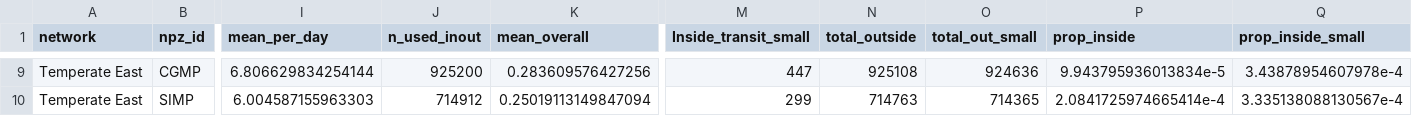
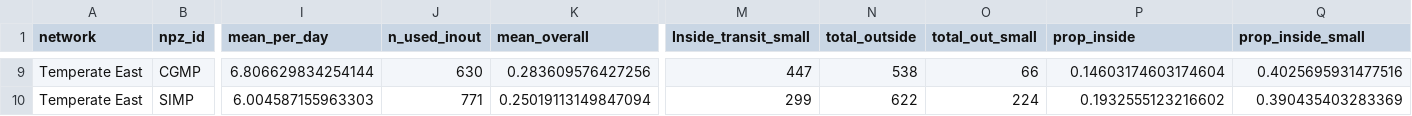
Before and after one commit to RGordon13/AMP_ves_summary, a CSV file: output/All_ves_by_npz.csv, drawn as a sheet; only a part is shown, gaps mark what is left out; the diff covers the shown part only; the diff names each change by its address in the sheet, - before the commit and + after, or states it on an @@ line.

```diff
--- a/output/All_ves_by_npz.csv
+++ b/output/All_ves_by_npz.csv
-J9 (n_used_inout): 925200
+J9 (n_used_inout): 630
-N9 (total_outside): 925108
+N9 (total_outside): 538
-O9 (total_out_small): 924636
+O9 (total_out_small): 66
-P9 (prop_inside): 9.943795936013834e-5
+P9 (prop_inside): 0.14603174603174604
-Q9 (prop_inside_small): 3.43878954607978e-4
+Q9 (prop_inside_small): 0.4025695931477516
-J10 (n_used_inout): 714912
+J10 (n_used_inout): 771
-N10 (total_outside): 714763
+N10 (total_outside): 622
-O10 (total_out_small): 714365
+O10 (total_out_small): 224
-P10 (prop_inside): 2.0841725974665414e-4
+P10 (prop_inside): 0.1932555123216602
-Q10 (prop_inside_small): 3.335138088130567e-4
+Q10 (prop_inside_small): 0.390435403283369
```
Also changed, not shown: 31 edited cells elsewhere in this file, 2 other files.
